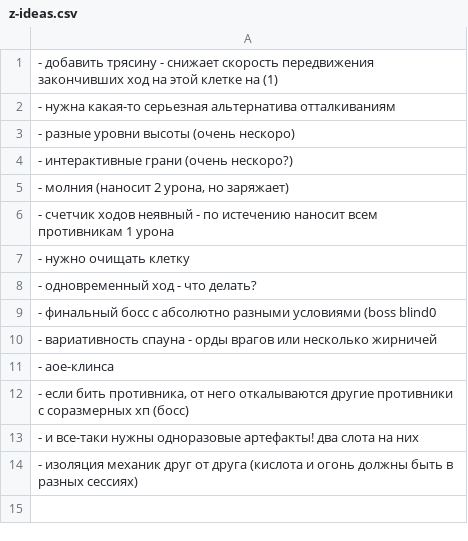
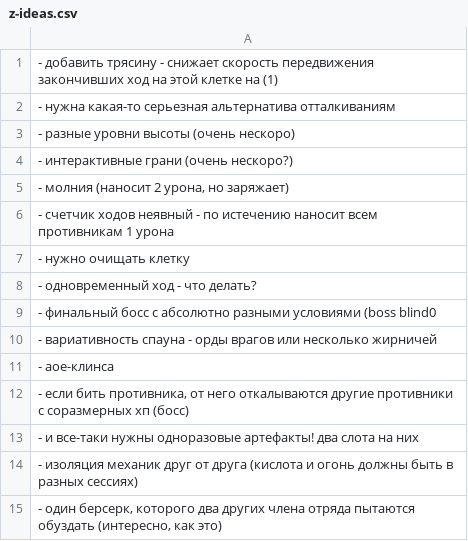
Before and after one commit to 80STH/NGTBS-3, a CSV file: docs/z-ideas.csv, drawn as a sheet.

```diff
--- a/docs/z-ideas.csv
+++ b/docs/z-ideas.csv
@@ -14 +14,2 @@
 - изоляция механик друг от друга (кислота и огонь должны быть в разных сессиях)
+"- один берсерк, которого два других члена отряда пытаются обуздать (интересно, как это)"
```
Also changed, not shown: 7 other files.
